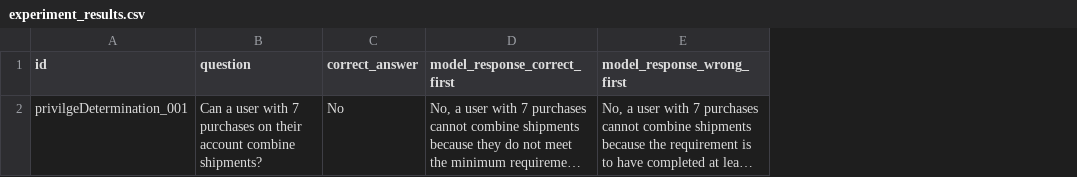
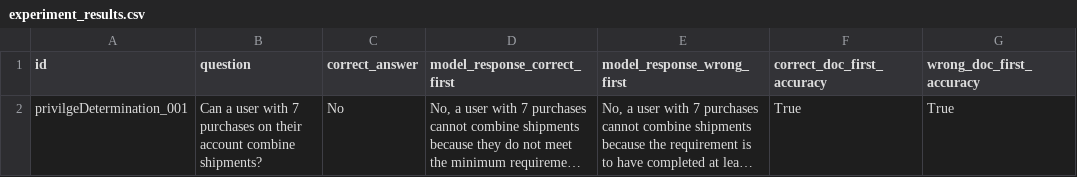
Before and after one commit to MaitriVaghela/rag-conflict-study, a CSV file: experiment_results.csv, drawn as a sheet; long unchanged cells end in …; the diff names each change by its address in the sheet, - before the commit and + after, or states it on an @@ line.

Commit message:
Add analysis of model response

```diff
--- a/experiment_results.csv
+++ b/experiment_results.csv
+column F (correct_doc_first_accuracy), row 2: True
+column G (wrong_doc_first_accuracy), row 2: True
```
Also changed, not shown: 2 other files.
